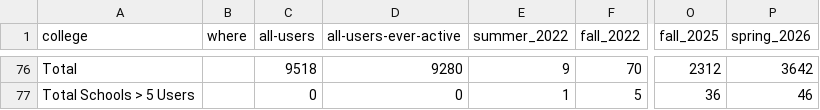
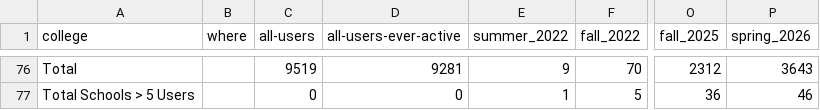
Before and after one commit to sean-morris/cloudbank-pilot-hub-users, a CSV file: users.csv, drawn as a sheet; only a part is shown, gaps mark what is left out; the diff covers the shown part only; the diff names each change by its address in the sheet, - before the commit and + after, or states it on an @@ line.

```diff
--- a/users.csv
+++ b/users.csv
-C76 (all-users): 9518
+C76 (all-users): 9519
-D76 (all-users-ever-active): 9280
+D76 (all-users-ever-active): 9281
-P76 (spring_2026): 3642
+P76 (spring_2026): 3643
```
Also changed, not shown: 1 added row, 1 removed row and 36 moved rows elsewhere in this file, 1 other file.
